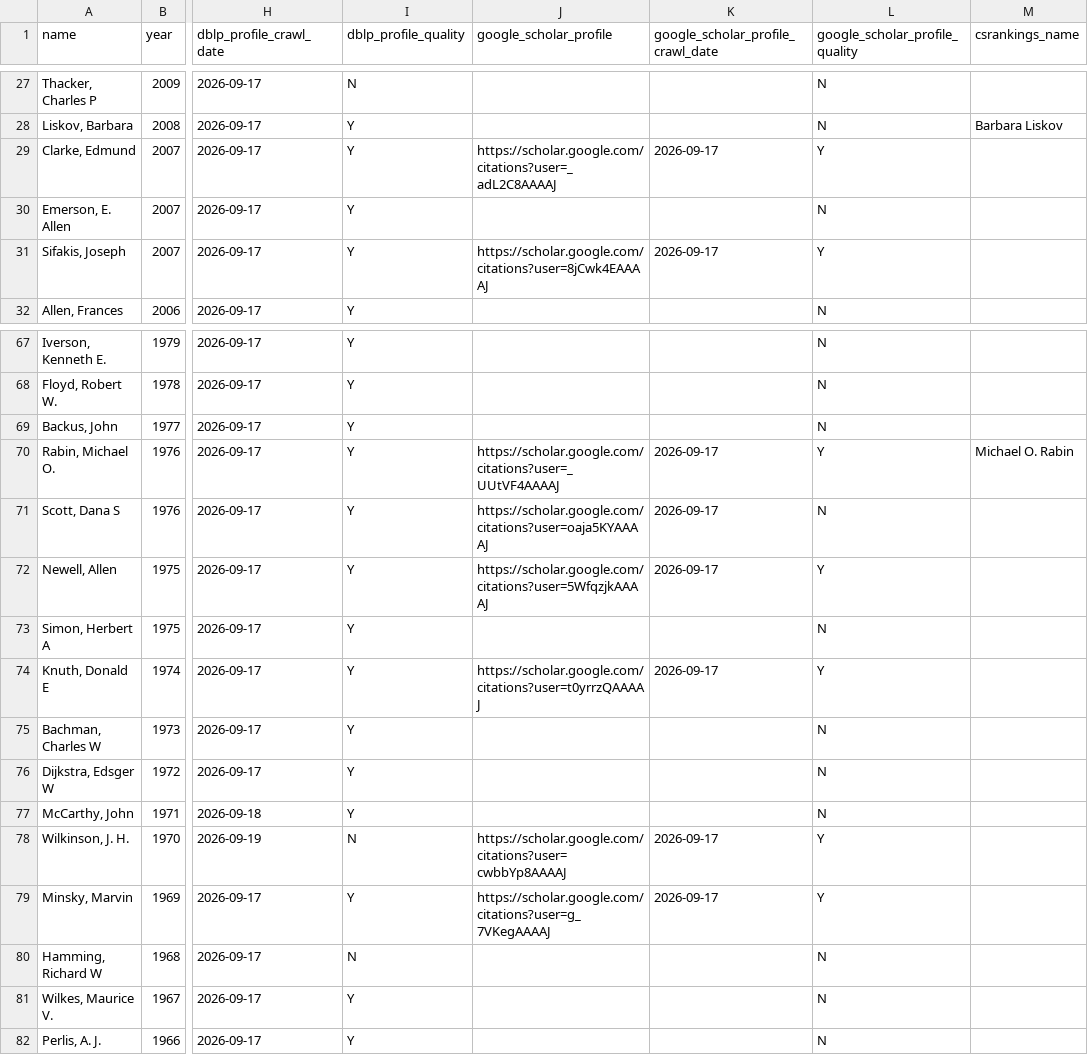
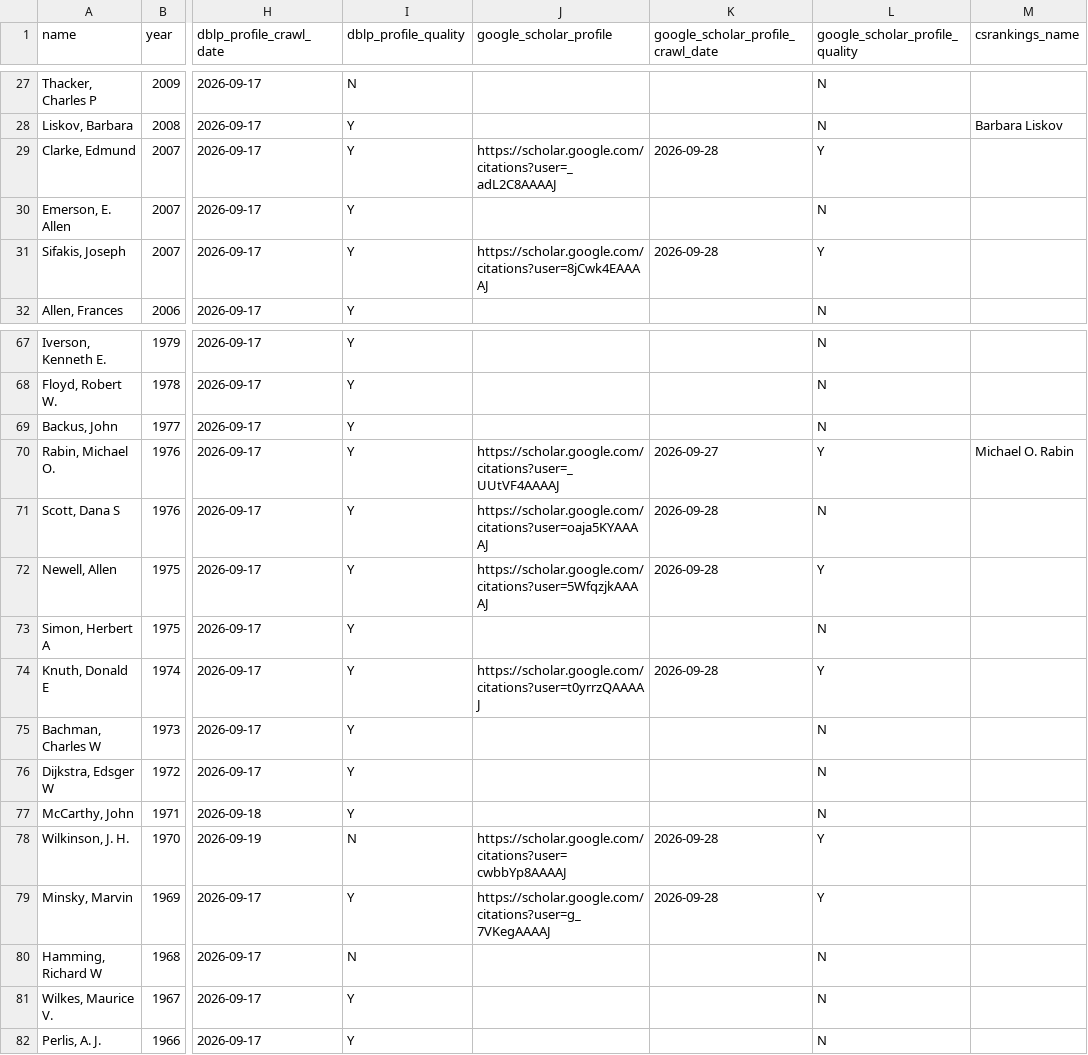
Before and after one commit to lintool/acm-bigcows, a CSV file: data/turing_award_winners.csv, drawn as a sheet; only a part is shown, gaps mark what is left out; the diff covers the shown part only; the diff names each change by its address in the sheet, - before the commit and + after, or states it on an @@ line.

```diff
--- a/data/turing_award_winners.csv
+++ b/data/turing_award_winners.csv
-K29: 2026-09-17
+K29: 2026-09-28
-K31: 2026-09-17
+K31: 2026-09-28
-K70: 2026-09-17
+K70: 2026-09-27
-K71:K72: 2026-09-17
+K71:K72: 2026-09-28
-K74: 2026-09-17
+K74: 2026-09-28
-K78:K79: 2026-09-17
+K78:K79: 2026-09-28
```
Also changed, not shown: 32 edited cells elsewhere in this file, data/acm_fellows.csv, 13 other files.
